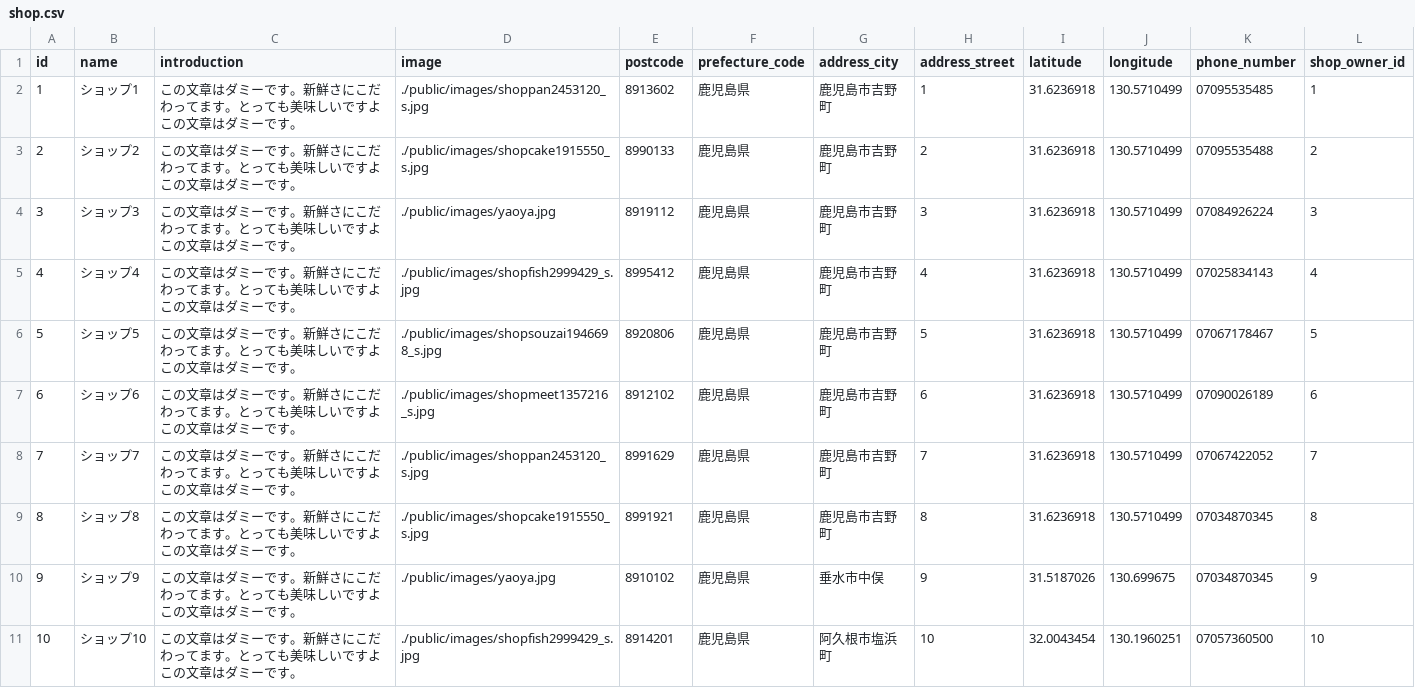
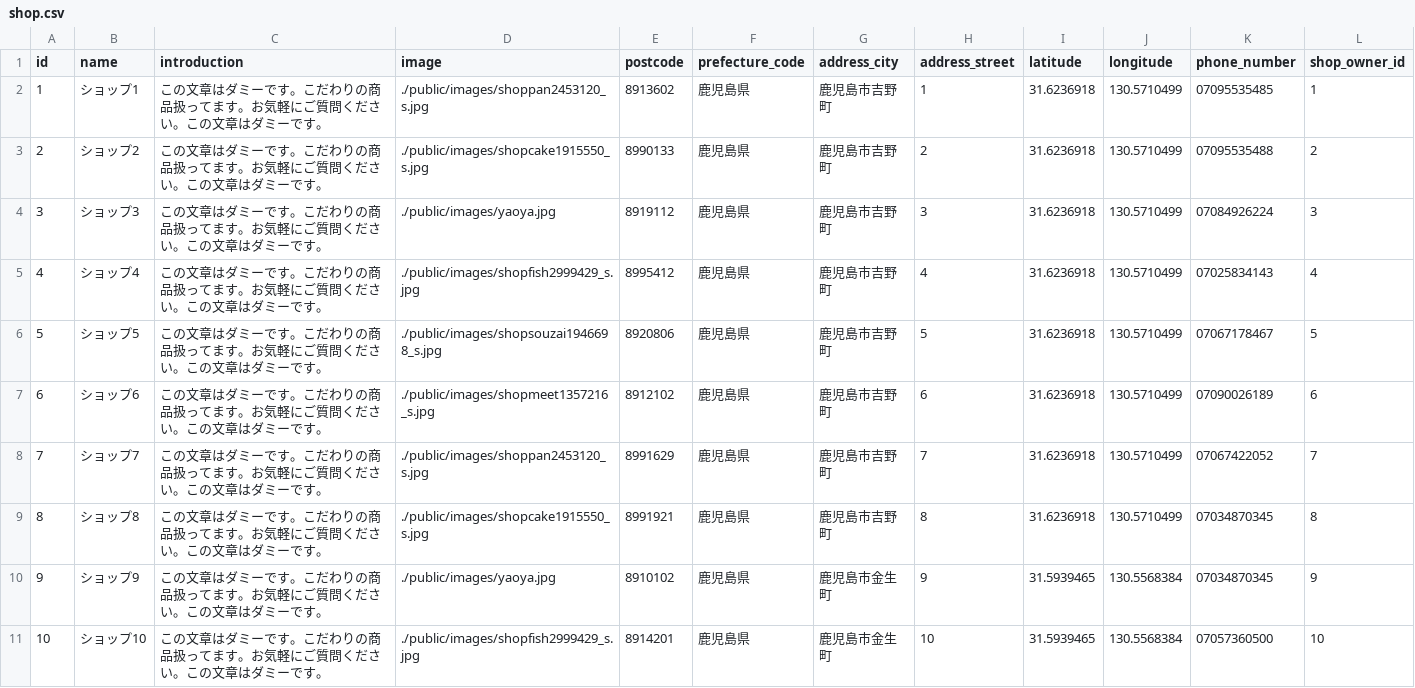
Before and after one commit to any1978/loc_shopping, a CSV file: db/seeds/csv/shop.csv, drawn as a sheet; only a part is shown; the diff covers the shown part only.

Commit message:
FIX seedデータ調整

```diff
--- a/db/seeds/csv/shop.csv
+++ b/db/seeds/csv/shop.csv
@@ -1,11 +1,11 @@
 id,name,introduction,image,postcode,prefecture_code,address_city,address_street,latitude,longitude,phone_number,shop_owner_id
-1,ショップ1,この文章はダミーです。新鮮さにこだわってます。とっても美味しいですよこの文章はダミーです。,./public/images/shoppan2453120_s.jpg,"	8913602",鹿児島県,鹿児島市吉野町,1 ,31.6236918,130.5710499,07095535485,1
-2,ショップ2,この文章はダミーです。新鮮さにこだわってます。とっても美味しいですよこの文章はダミーです。,./public/images/shopcake1915550_s.jpg,"	8990133",鹿児島県,鹿児島市吉野町,2 ,31.6236918,130.5710499,07095535488,2
-3,ショップ3,この文章はダミーです。新鮮さにこだわってます。とっても美味しいですよこの文章はダミーです。,./public/images/yaoya.jpg,8919112,鹿児島県,鹿児島市吉野町,3 ,31.6236918,130.5710499,07084926224,3
-4,ショップ4,この文章はダミーです。新鮮さにこだわってます。とっても美味しいですよこの文章はダミーです。,./public/images/shopfish2999429_s.jpg,8995412,鹿児島県,鹿児島市吉野町,4 ,31.6236918,130.5710499,07025834143,4
-5,ショップ5,この文章はダミーです。新鮮さにこだわってます。とっても美味しいですよこの文章はダミーです。,./public/images/shopsouzai1946698_s.jpg,8920806,鹿児島県,鹿児島市吉野町,5 ,31.6236918,130.5710499,07067178467,5
-6,ショップ6,この文章はダミーです。新鮮さにこだわってます。とっても美味しいですよこの文章はダミーです。,./public/images/shopmeet1357216_s.jpg,8912102,鹿児島県,鹿児島市吉野町,6 ,31.6236918,130.5710499,07090026189,6
-7,ショップ7,この文章はダミーです。新鮮さにこだわってます。とっても美味しいですよこの文章はダミーです。,./public/images/shoppan2453120_s.jpg,"8991629	",鹿児島県,鹿児島市吉野町,7 ,31.6236918,130.5710499,07067422052,7
-8,ショップ8,この文章はダミーです。新鮮さにこだわってます。とっても美味しいですよこの文章はダミーです。,./public/images/shopcake1915550_s.jpg,8991921,鹿児島県,鹿児島市吉野町,8 ,31.6236918,130.5710499,07034870345,8
-9,ショップ9,この文章はダミーです。新鮮さにこだわってます。とっても美味しいですよこの文章はダミーです。,./public/images/yaoya.jpg,8910102,鹿児島県,垂水市中俣,9 ,31.5187026,130.699675,07034870345,9
-10,ショップ10,この文章はダミーです。新鮮さにこだわってます。とっても美味しいですよこの文章はダミーです。,./public/images/shopfish2999429_s.jpg,8914201,鹿児島県,阿久根市塩浜町,10 ,32.0043454,130.1960251,07057360500,10
+1,ショップ1,この文章はダミーです。こだわりの商品扱ってます。お気軽にご質問ください。この文章はダミーです。,./public/images/shoppan2453120_s.jpg,"	8913602",鹿児島県,鹿児島市吉野町,1 ,31.6236918,130.5710499,07095535485,1
+2,ショップ2,この文章はダミーです。こだわりの商品扱ってます。お気軽にご質問ください。この文章はダミーです。,./public/images/shopcake1915550_s.jpg,"	8990133",鹿児島県,鹿児島市吉野町,2 ,31.6236918,130.5710499,07095535488,2
+3,ショップ3,この文章はダミーです。こだわりの商品扱ってます。お気軽にご質問ください。この文章はダミーです。,./public/images/yaoya.jpg,8919112,鹿児島県,鹿児島市吉野町,3 ,31.6236918,130.5710499,07084926224,3
+4,ショップ4,この文章はダミーです。こだわりの商品扱ってます。お気軽にご質問ください。この文章はダミーです。,./public/images/shopfish2999429_s.jpg,8995412,鹿児島県,鹿児島市吉野町,4 ,31.6236918,130.5710499,07025834143,4
+5,ショップ5,この文章はダミーです。こだわりの商品扱ってます。お気軽にご質問ください。この文章はダミーです。,./public/images/shopsouzai1946698_s.jpg,8920806,鹿児島県,鹿児島市吉野町,5 ,31.6236918,130.5710499,07067178467,5
+6,ショップ6,この文章はダミーです。こだわりの商品扱ってます。お気軽にご質問ください。この文章はダミーです。,./public/images/shopmeet1357216_s.jpg,8912102,鹿児島県,鹿児島市吉野町,6 ,31.6236918,130.5710499,07090026189,6
+7,ショップ7,この文章はダミーです。こだわりの商品扱ってます。お気軽にご質問ください。この文章はダミーです。,./public/images/shoppan2453120_s.jpg,"8991629	",鹿児島県,鹿児島市吉野町,7 ,31.6236918,130.5710499,07067422052,7
+8,ショップ8,この文章はダミーです。こだわりの商品扱ってます。お気軽にご質問ください。この文章はダミーです。,./public/images/shopcake1915550_s.jpg,8991921,鹿児島県,鹿児島市吉野町,8 ,31.6236918,130.5710499,07034870345,8
+9,ショップ9,この文章はダミーです。こだわりの商品扱ってます。お気軽にご質問ください。この文章はダミーです。,./public/images/yaoya.jpg,8910102,鹿児島県,鹿児島市金生町,9 ,31.5939465,130.5568384,07034870345,9
+10,ショップ10,この文章はダミーです。こだわりの商品扱ってます。お気軽にご質問ください。この文章はダミーです。,./public/images/shopfish2999429_s.jpg,8914201,鹿児島県,鹿児島市金生町,10 ,31.5939465,130.5568384,07057360500,10
```
Also changed, not shown: 34 edited cells elsewhere in this file.
